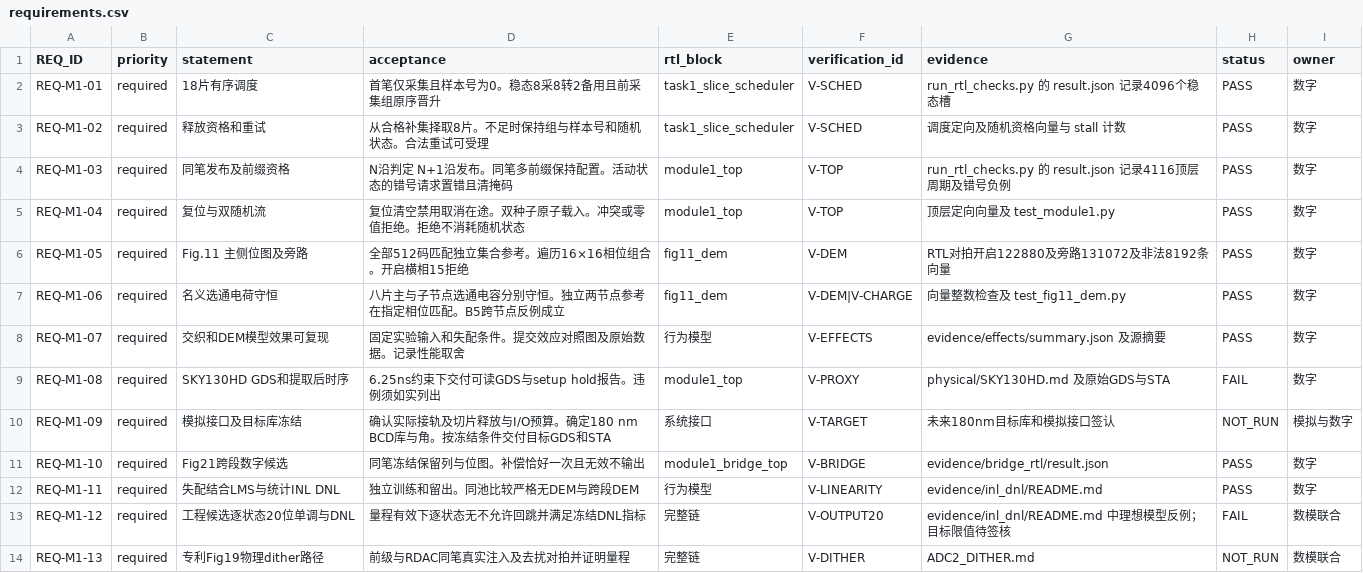
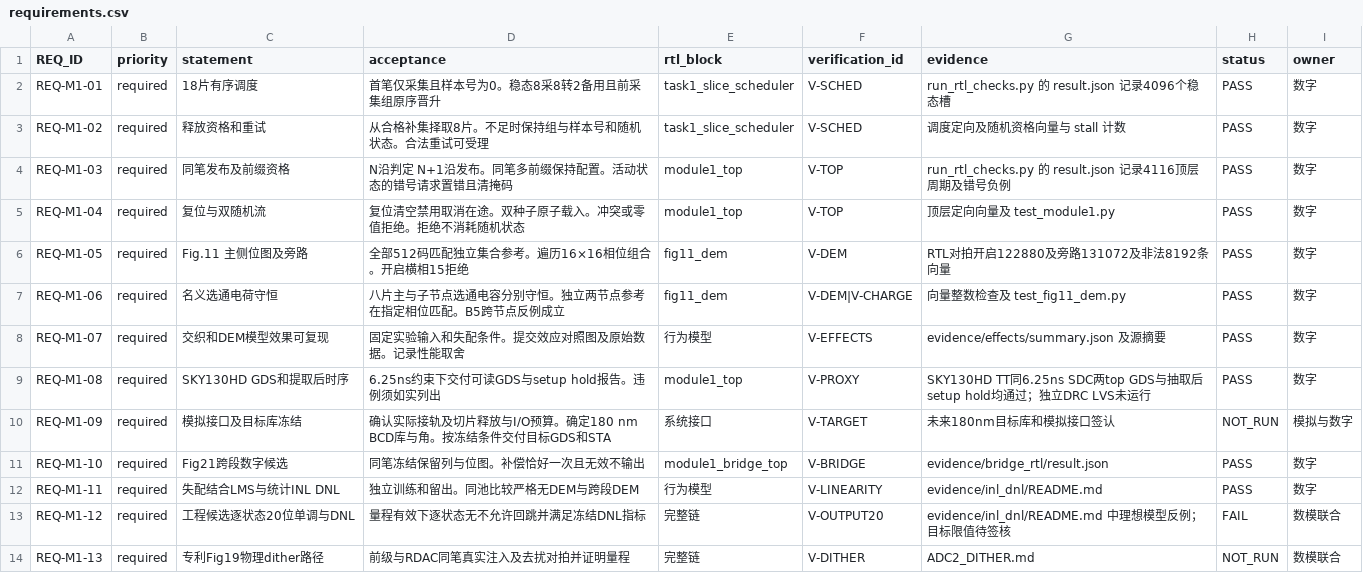
Before and after one commit to defineiocc02/20bit_SAR_ADC_Behaviour_Verification, a CSV file: task1/design/requirements.csv, drawn as a sheet.

Commit message:
Add source-grounded dither results and student delivery evidence

```diff
--- a/task1/design/requirements.csv
+++ b/task1/design/requirements.csv
@@ -8,3 +8,3 @@ REQ-M1-06,required,名义选通电荷守恒,八片主与子节点选通电容分
 REQ-M1-07,required,交织和DEM模型效果可复现,固定实验输入和失配条件。提交效应对照图及原始数据。记录性能取舍,行为模型,V-EFFECTS,evidence/effects/summary.json 及源摘要,PASS,数字
-REQ-M1-08,required,SKY130HD GDS和提取后时序,6.25ns约束下交付可读GDS与setup hold报告。违例须如实列出,module1_top,V-PROXY,physical/SKY130HD.md 及原始GDS与STA,FAIL,数字
+REQ-M1-08,required,SKY130HD GDS和提取后时序,6.25ns约束下交付可读GDS与setup hold报告。违例须如实列出,module1_top,V-PROXY,SKY130HD TT同6.25ns SDC两top GDS与抽取后setup hold均通过；独立DRC LVS未运行,PASS,数字
 REQ-M1-09,required,模拟接口及目标库冻结,确认实际接轨及切片释放与I/O预算。确定180 nm BCD库与角。按冻结条件交付目标GDS和STA,系统接口,V-TARGET,未来180nm目标库和模拟接口签认,NOT_RUN,模拟与数字
```
Also changed, not shown: 48 other files.
